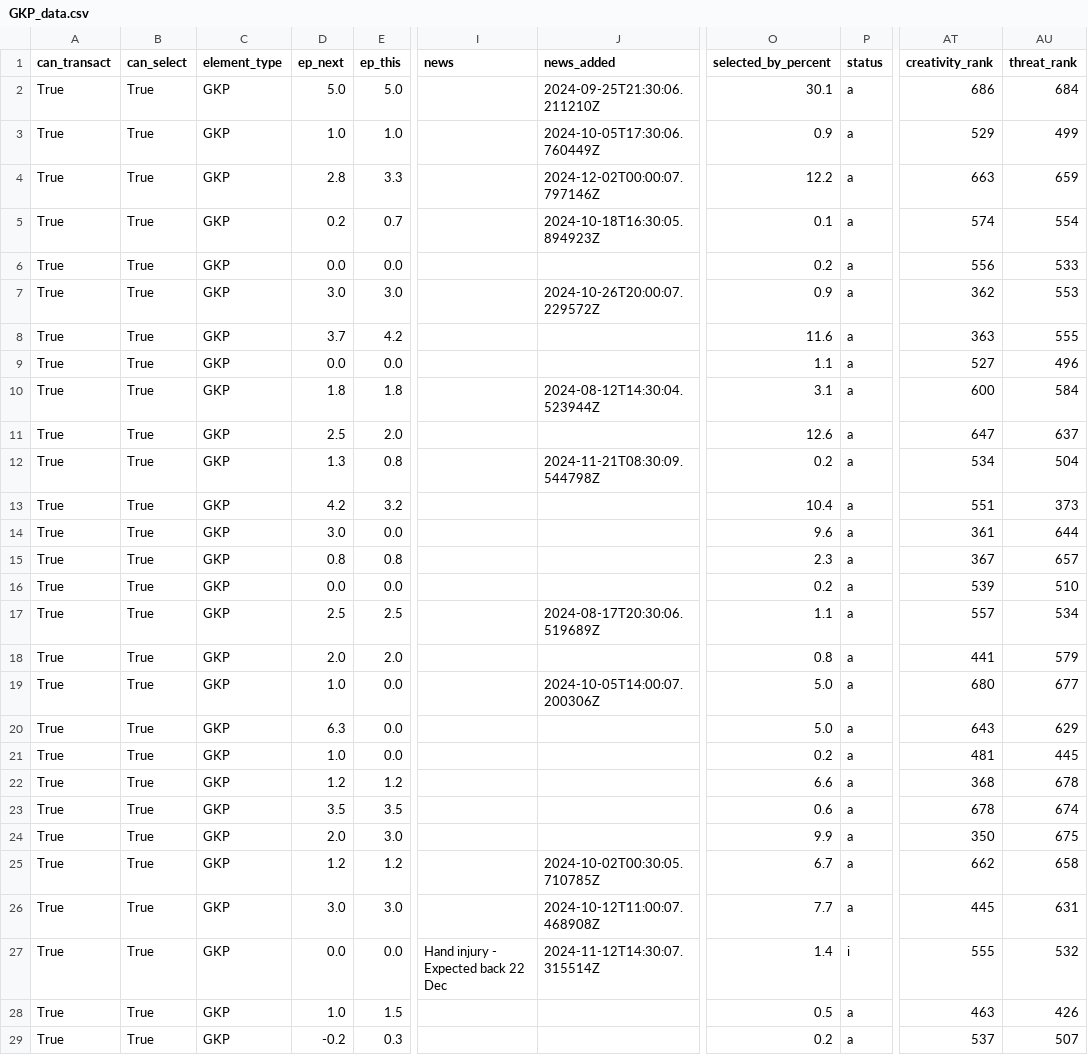
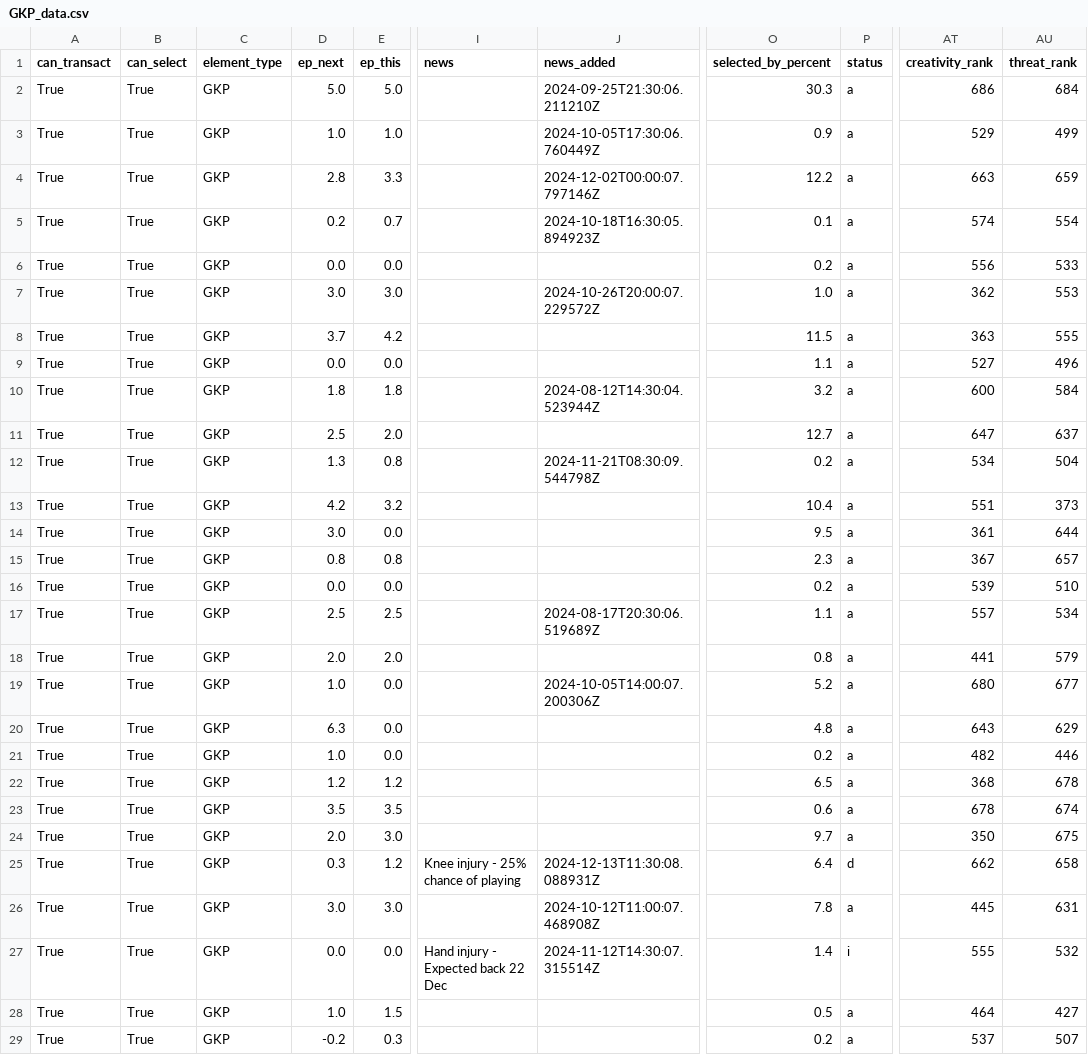
Before and after one commit to GCP-Biryani/fpl-infographics, a CSV file: GKP_data.csv, drawn as a sheet; only a part is shown, gaps mark what is left out; the diff covers the shown part only; the diff names each change by its address in the sheet, - before the commit and + after, or states it on an @@ line.

```diff
--- a/GKP_data.csv
+++ b/GKP_data.csv
-O2 (selected_by_percent): 30.1
+O2 (selected_by_percent): 30.3
-O7 (selected_by_percent): 0.9
+O7 (selected_by_percent): 1.0
-O8 (selected_by_percent): 11.6
+O8 (selected_by_percent): 11.5
-O10 (selected_by_percent): 3.1
+O10 (selected_by_percent): 3.2
-O11 (selected_by_percent): 12.6
+O11 (selected_by_percent): 12.7
-O14 (selected_by_percent): 9.6
+O14 (selected_by_percent): 9.5
-O19 (selected_by_percent): 5.0
+O19 (selected_by_percent): 5.2
-O20 (selected_by_percent): 5.0
+O20 (selected_by_percent): 4.8
-AT21 (creativity_rank): 481
+AT21 (creativity_rank): 482
-AU21 (threat_rank): 445
+AU21 (threat_rank): 446
-O22 (selected_by_percent): 6.6
+O22 (selected_by_percent): 6.5
-O24 (selected_by_percent): 9.9
+O24 (selected_by_percent): 9.7
-D25 (ep_next): 1.2
+D25 (ep_next): 0.3
-I25 (news): (empty)
+I25 (news): Knee injury - 25% chance of playing
-J25 (news_added): 2024-10-02T00:30:05.710785Z
+J25 (news_added): 2024-12-13T11:30:08.088931Z
-O25 (selected_by_percent): 6.7
+O25 (selected_by_percent): 6.4
-P25 (status): a
+P25 (status): d
-O26 (selected_by_percent): 7.7
+O26 (selected_by_percent): 7.8
-AT28 (creativity_rank): 463
+AT28 (creativity_rank): 464
-AU28 (threat_rank): 426
+AU28 (threat_rank): 427
```
Also changed, not shown: 5 edited cells elsewhere in this file, DEF_data.csv, FWD_data.csv, 3 other files.
